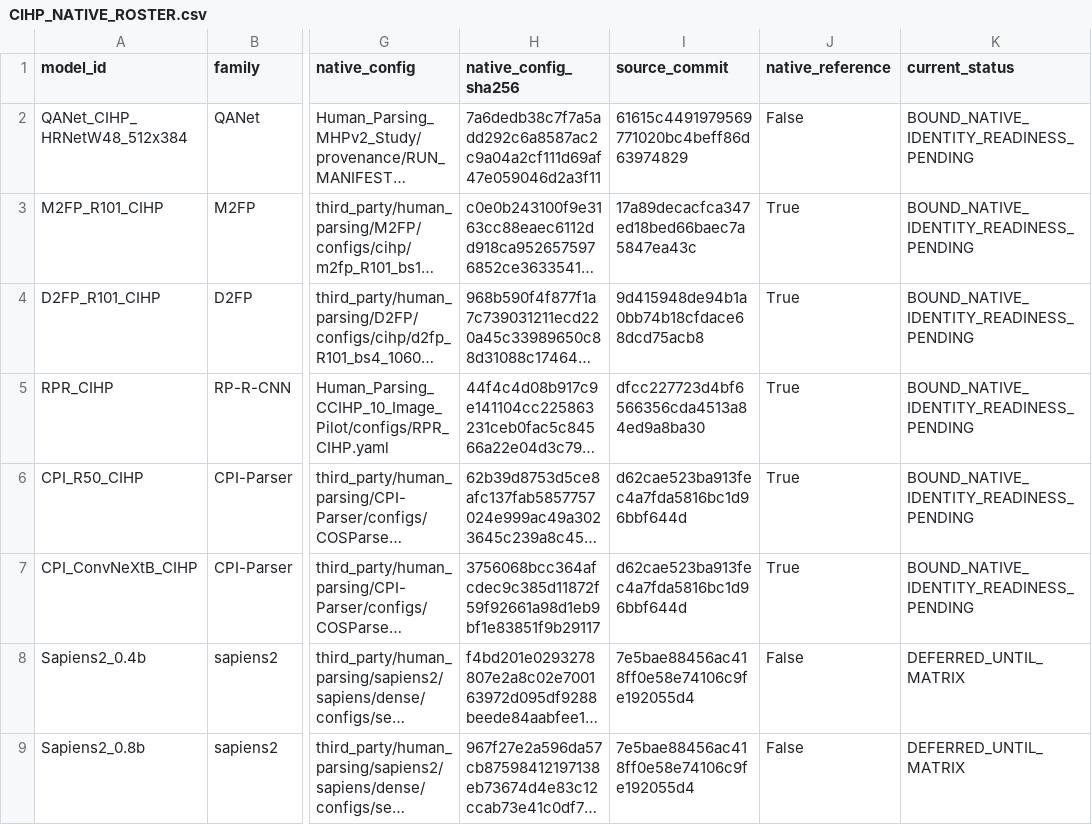
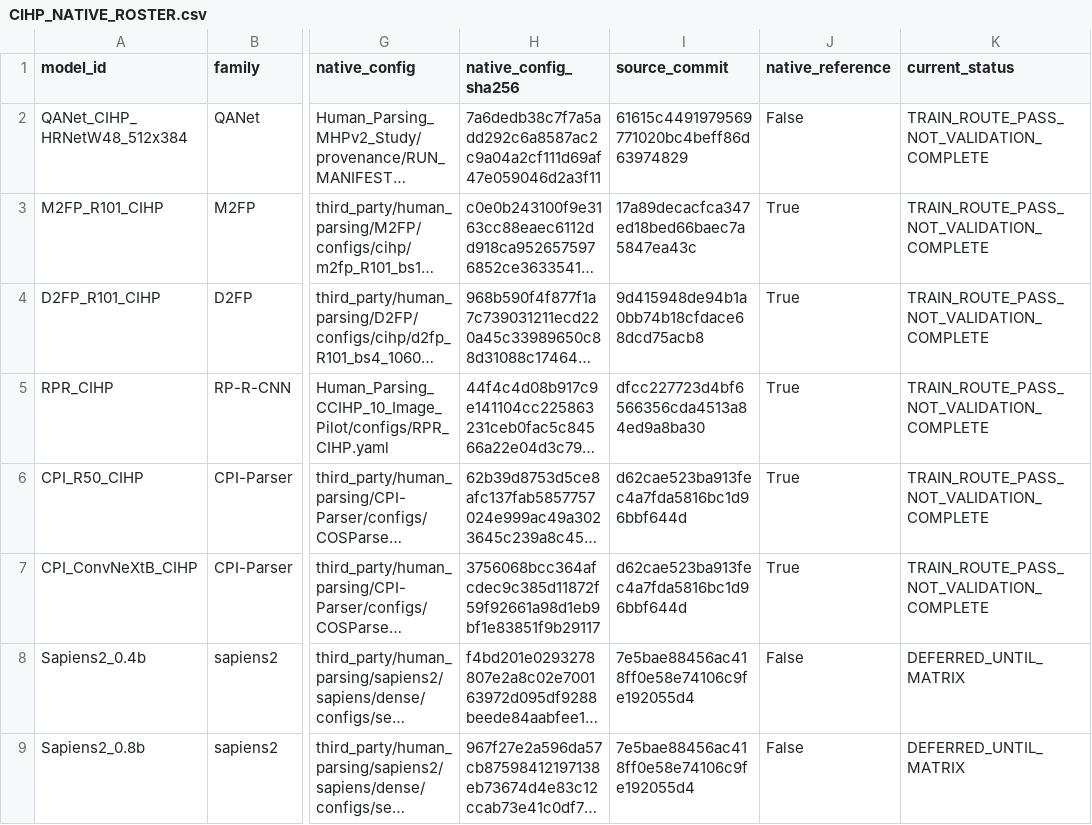
Before and after one commit to folklazy/Human_Parsing_Study, a CSV file: Human_Parsing_Benchmark/registry/CIHP_NATIVE_ROSTER.csv, drawn as a sheet; only a part is shown, gaps mark what is left out; long unchanged cells end in …; the diff names each change by its address in the sheet, - before the commit and + after, or states it on an @@ line.

Commit message:
fix: align native checkpoint readiness bindings before validation

```diff
--- a/Human_Parsing_Benchmark/registry/CIHP_NATIVE_ROSTER.csv
+++ b/Human_Parsing_Benchmark/registry/CIHP_NATIVE_ROSTER.csv
-K2:K7 (current_status): BOUND_NATIVE_IDENTITY_READINESS_PENDING
+K2:K7 (current_status): TRAIN_ROUTE_PASS_NOT_VALIDATION_COMPLETE
```
Also changed, not shown: 5 other files.
